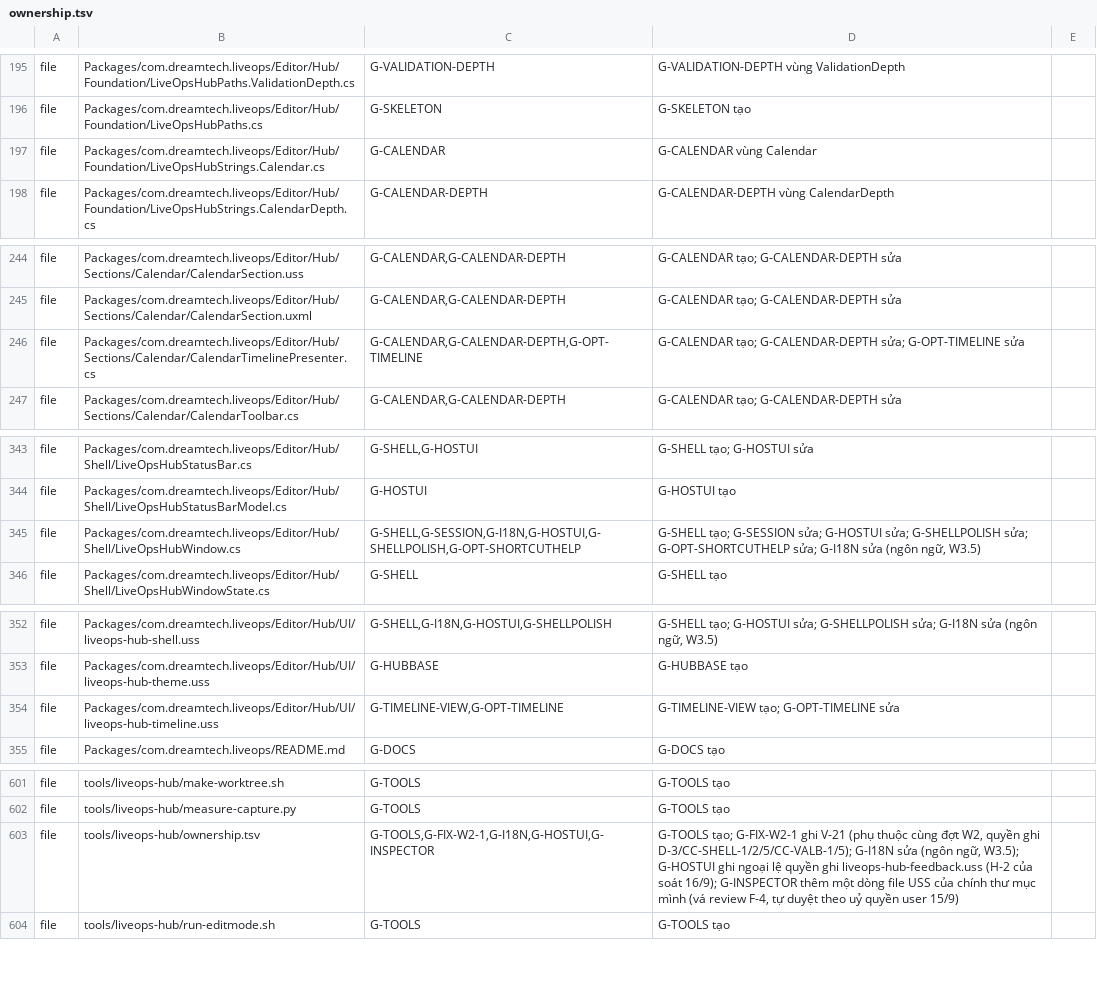
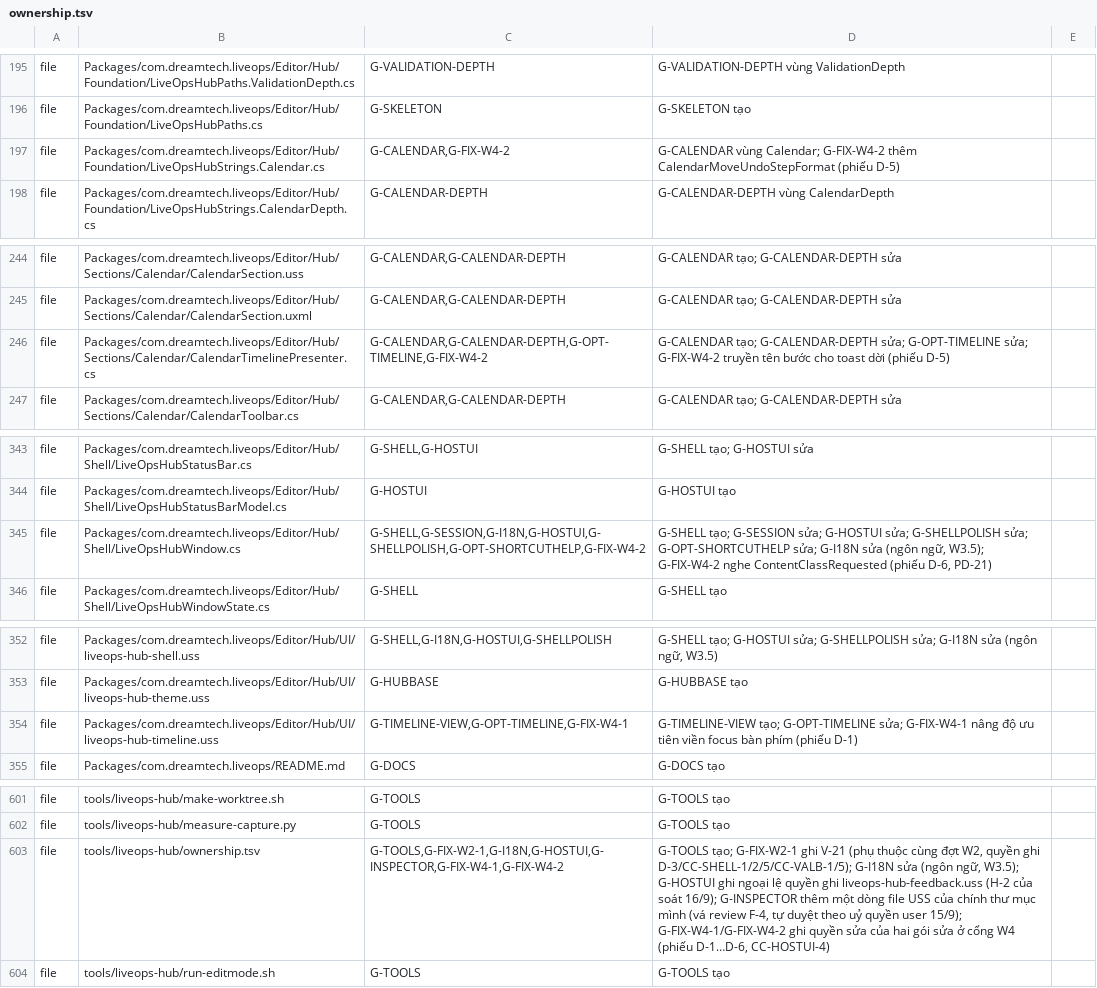
Before and after one commit to TeamAcMong/unity-liveops, a TSV file: tools/liveops-hub/ownership.tsv, drawn as a sheet; only a part is shown, gaps mark what is left out; the diff covers the shown part only.

```diff
--- a/tools/liveops-hub/ownership.tsv
+++ b/tools/liveops-hub/ownership.tsv
@@ -196,3 +196,3 @@ file	Packages/com.dreamtech.liveops/Editor/Hub/Foundation/LiveOpsHubPaths.Valida
 file	Packages/com.dreamtech.liveops/Editor/Hub/Foundation/LiveOpsHubPaths.cs	G-SKELETON	G-SKELETON tạo
-file	Packages/com.dreamtech.liveops/Editor/Hub/Foundation/LiveOpsHubStrings.Calendar.cs	G-CALENDAR	G-CALENDAR vùng Calendar
+file	Packages/com.dreamtech.liveops/Editor/Hub/Foundation/LiveOpsHubStrings.Calendar.cs	G-CALENDAR,G-FIX-W4-2	G-CALENDAR vùng Calendar; G-FIX-W4-2 thêm CalendarMoveUndoStepFormat (phiếu D-5)
 file	Packages/com.dreamtech.liveops/Editor/Hub/Foundation/LiveOpsHubStrings.CalendarDepth.cs	G-CALENDAR-DEPTH	G-CALENDAR-DEPTH vùng CalendarDepth
@@ -245,3 +245,3 @@ file	Packages/com.dreamtech.liveops/Editor/Hub/Sections/Calendar/CalendarSection
 file	Packages/com.dreamtech.liveops/Editor/Hub/Sections/Calendar/CalendarSection.uxml	G-CALENDAR,G-CALENDAR-DEPTH	G-CALENDAR tạo; G-CALENDAR-DEPTH sửa
-file	Packages/com.dreamtech.liveops/Editor/Hub/Sections/Calendar/CalendarTimelinePresenter.cs	G-CALENDAR,G-CALENDAR-DEPTH,G-OPT-TIMELINE	G-CALENDAR tạo; G-CALENDAR-DEPTH sửa; G-OPT-TIMELINE sửa
+file	Packages/com.dreamtech.liveops/Editor/Hub/Sections/Calendar/CalendarTimelinePresenter.cs	G-CALENDAR,G-CALENDAR-DEPTH,G-OPT-TIMELINE,G-FIX-W4-2	G-CALENDAR tạo; G-CALENDAR-DEPTH sửa; G-OPT-TIMELINE sửa; G-FIX-W4-2 truyền tên bước cho toast dời (phiếu D-5)
 file	Packages/com.dreamtech.liveops/Editor/Hub/Sections/Calendar/CalendarToolbar.cs	G-CALENDAR,G-CALENDAR-DEPTH	G-CALENDAR tạo; G-CALENDAR-DEPTH sửa
@@ -344,3 +344,3 @@ file	Packages/com.dreamtech.liveops/Editor/Hub/Shell/LiveOpsHubStatusBar.cs	G-SH
 file	Packages/com.dreamtech.liveops/Editor/Hub/Shell/LiveOpsHubStatusBarModel.cs	G-HOSTUI	G-HOSTUI tạo
-file	Packages/com.dreamtech.liveops/Editor/Hub/Shell/LiveOpsHubWindow.cs	G-SHELL,G-SESSION,G-I18N,G-HOSTUI,G-SHELLPOLISH,G-OPT-SHORTCUTHELP	G-SHELL tạo; G-SESSION sửa; G-HOSTUI sửa; G-SHELLPOLISH sửa; G-OPT-SHORTCUTHELP sửa; G-I18N sửa (ngôn ngữ, W3.5)
+file	Packages/com.dreamtech.liveops/Editor/Hub/Shell/LiveOpsHubWindow.cs	G-SHELL,G-SESSION,G-I18N,G-HOSTUI,G-SHELLPOLISH,G-OPT-SHORTCUTHELP,G-FIX-W4-2	G-SHELL tạo; G-SESSION sửa; G-HOSTUI sửa; G-SHELLPOLISH sửa; G-OPT-SHORTCUTHELP sửa; G-I18N sửa (ngôn ngữ, W3.5); G-FIX-W4-2 nghe ContentClassRequested (phiếu D-6, PD-21)
 file	Packages/com.dreamtech.liveops/Editor/Hub/Shell/LiveOpsHubWindowState.cs	G-SHELL	G-SHELL tạo
@@ -353,3 +353,3 @@ file	Packages/com.dreamtech.liveops/Editor/Hub/UI/liveops-hub-shell.uss	G-SHELL,
 file	Packages/com.dreamtech.liveops/Editor/Hub/UI/liveops-hub-theme.uss	G-HUBBASE	G-HUBBASE tạo
-file	Packages/com.dreamtech.liveops/Editor/Hub/UI/liveops-hub-timeline.uss	G-TIMELINE-VIEW,G-OPT-TIMELINE	G-TIMELINE-VIEW tạo; G-OPT-TIMELINE sửa
+file	Packages/com.dreamtech.liveops/Editor/Hub/UI/liveops-hub-timeline.uss	G-TIMELINE-VIEW,G-OPT-TIMELINE,G-FIX-W4-1	G-TIMELINE-VIEW tạo; G-OPT-TIMELINE sửa; G-FIX-W4-1 nâng độ ưu tiên viền focus bàn phím (phiếu D-1)
 file	Packages/com.dreamtech.liveops/README.md	G-DOCS	G-DOCS tạo
@@ -602,3 +602,3 @@ file	tools/liveops-hub/make-worktree.sh	G-TOOLS	G-TOOLS tạo
 file	tools/liveops-hub/measure-capture.py	G-TOOLS	G-TOOLS tạo
-file	tools/liveops-hub/ownership.tsv	G-TOOLS,G-FIX-W2-1,G-I18N,G-HOSTUI,G-INSPECTOR	G-TOOLS tạo; G-FIX-W2-1 ghi V-21 (phụ thuộc cùng đợt W2, quyền ghi D-3/CC-SHELL-1/2/5/CC-VALB-1/5); G-I18N sửa (ngôn ngữ, W3.5); G-HOSTUI ghi ngoại lệ quyền ghi liveops-hub-feedback.uss (H-2 của soát 16/9); G-INSPECTOR thêm một dòng file USS của chính thư mục mình (vá review F-4, tự duyệt theo uỷ quyền user 15/9)
+file	tools/liveops-hub/ownership.tsv	G-TOOLS,G-FIX-W2-1,G-I18N,G-HOSTUI,G-INSPECTOR,G-FIX-W4-1,G-FIX-W4-2	G-TOOLS tạo; G-FIX-W2-1 ghi V-21 (phụ thuộc cùng đợt W2, quyền ghi D-3/CC-SHELL-1/2/5/CC-VALB-1/5); G-I18N sửa (ngôn ngữ, W3.5); G-HOSTUI ghi ngoại lệ quyền ghi liveops-hub-feedback.uss (H-2 của soát 16/9); G-INSPECTOR thêm một dòng file USS của chính thư mục mình (vá review F-4, tự duyệt theo uỷ quyền user 15/9); G-FIX-W4-1/G-FIX-W4-2 ghi quyền sửa của hai gói sửa ở cổng W4 (phiếu D-1…D-6, CC-HOSTUI-4)
 file	tools/liveops-hub/run-editmode.sh	G-TOOLS	G-TOOLS tạo
```
Also changed, not shown: 18 edited cells elsewhere in this file.
